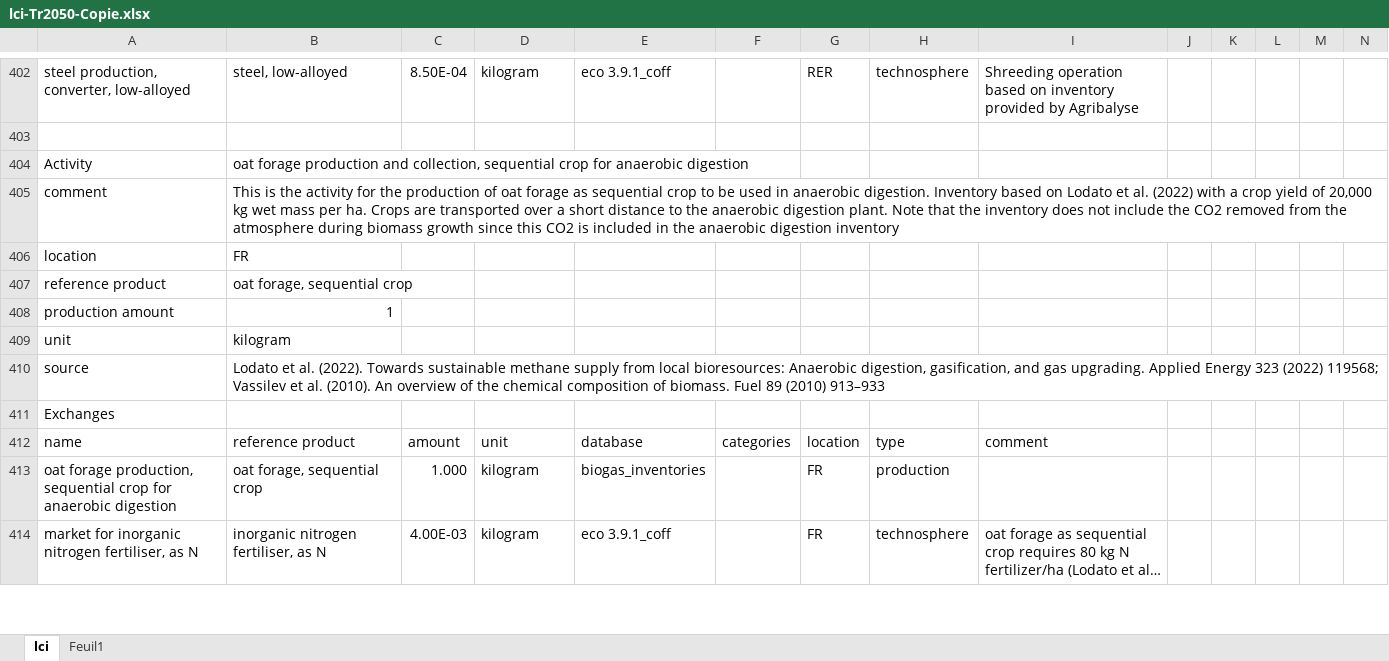
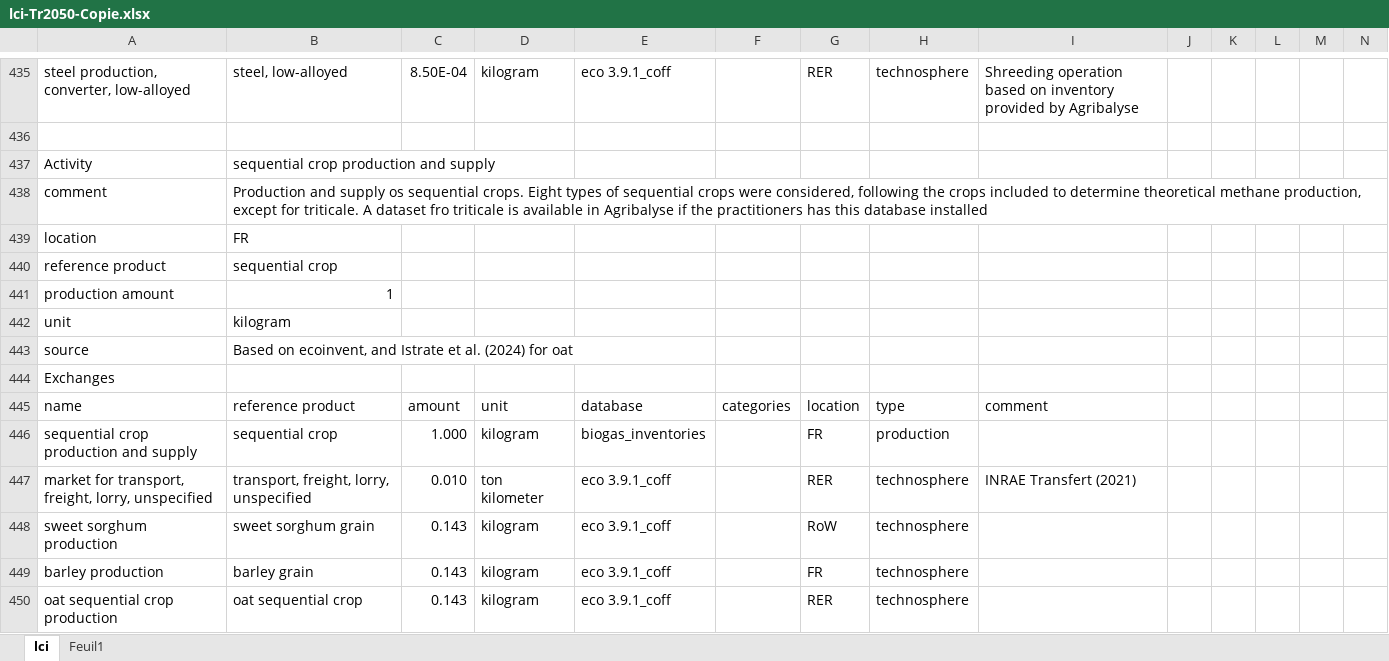
Before and after one commit to oie-mines-paristech/ADEME_scenarios_premise, an Excel workbook: inventories/lci-Tr2050-Copie.xlsx, sheet lci, drawn as a sheet; only a part is shown, gaps mark what is left out; the shorter side is filled out with more unchanged rows; long unchanged cells end in …; values as stored, in another font and other column widths than the file's, no cell formats; addresses are those after the commit; rows hold the shown columns only; the diff covers the shown part only; the diff names each change by its address in the sheet, - before the commit and + after, or states it on an @@ line.

```diff
--- a/inventories/lci-Tr2050-Copie.xlsx (sheet lci)
+++ b/inventories/lci-Tr2050-Copie.xlsx (sheet lci)
-B437: oat forage production and collection, sequential crop for anaerobic digestion
+B437: sequential crop production and supply
-B438: This is the activity for the production of oat forage as sequential crop to be used in anaerobic digestion. Inventory based on Lodato et al. (2022) with a crop yield of 20,000 kg wet mass per ha. Crops are transported over a short distance to the anaerobic digestion plant. Note that the inventory does not include the CO2 removed from the atmosphere during biomass growth since this CO2 is included in the anaerobic digestion inventory
+B438: Production and supply os sequential crops. Eight types of sequential crops were considered, following the crops included to determine theoretical methane production, except for triticale. A dataset fro triticale is available in Agribalyse if the practitioners has this database installed
-B440: oat forage, sequential crop
+B440: sequential crop
-B443: Lodato et al. (2022). Towards sustainable methane supply from local bioresources: Anaerobic digestion, gasification, and gas upgrading. Applied Energy 323 (2022) 119568; Vassilev et al. (2010). An overview of the chemical composition of biomass. Fuel 89 (2010) 913–933
+B443: Based on ecoinvent, and Istrate et al. (2024) for oat
-A446: oat forage production, sequential crop for anaerobic digestion
+A446: sequential crop production and supply
-B446: oat forage, sequential crop
+B446: sequential crop
@@ row 416 moved to row 447: market for transport, freight, lorry, un… @@
+row 448: sweet sorghum production | sweet sorghum grain | 0.143 | kilogram | eco 3.9.1_coff |  | RoW | technosphere
+row 449: barley production | barley grain | 0.143 | kilogram | eco 3.9.1_coff |  | FR | technosphere
+row 450: oat sequential crop production | oat sequential crop | 0.143 | kilogram | eco 3.9.1_coff |  | RER | technosphere
```
Also changed, not shown: 115 added rows and 18 edited cells elsewhere in this sheet, cell formats, formulas that keep their value, 1 other file.
